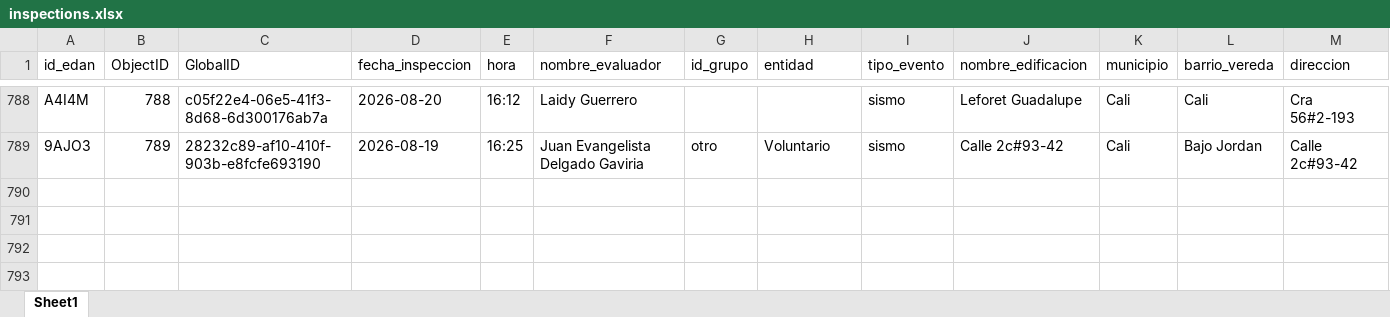
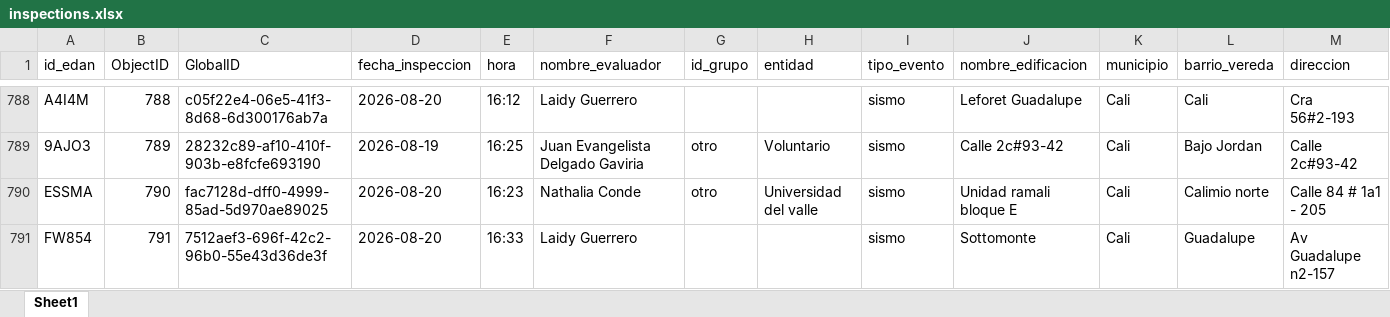
Before and after one commit to Juanpgm/sismo-cali-dashboard, an Excel workbook: web/data/inspections.xlsx, sheet Sheet1, drawn as a sheet; only a part is shown, gaps mark what is left out; values as stored, in another font and other column widths than the file's, no borders; rows hold the shown columns only; the diff names each change by its address in the sheet, - before the commit and + after, or states it on an @@ line.

Commit message:
chore: refresh dashboard data (auto)

```diff
--- a/web/data/inspections.xlsx (sheet Sheet1)
+++ b/web/data/inspections.xlsx (sheet Sheet1)
+row 790: ESSMA | 790 | fac7128d-dff0-4999-85ad-5d970ae89025 | 2026-08-20 | 16:23 | Nathalia Conde | otro | Universidad del valle | sismo | Unidad ramali bloque E | Cali | Calimio norte | Calle 84 # 1a1 - 205
+row 791: FW854 | 791 | 7512aef3-696f-42c2-96b0-55e43d36de3f | 2026-08-20 | 16:33 | Laidy Guerrero |  |  | sismo | Sottomonte | Cali | Guadalupe | Av Guadalupe n2-157
```
Also changed, not shown: 2 other files.
